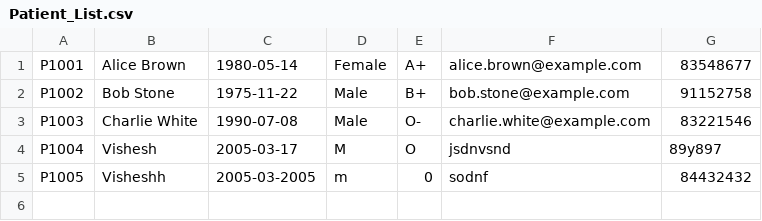
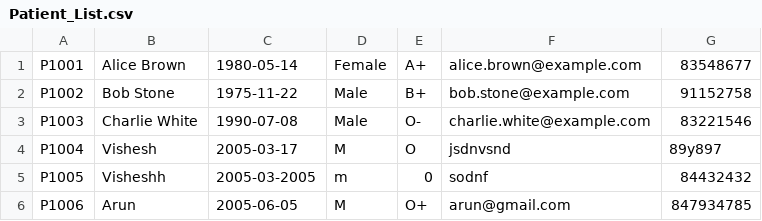
Before and after one commit to KuroInit/SC2002_Assignment, a CSV file: Patient_List.csv, drawn as a sheet; the diff names each change by its address in the sheet, - before the commit and + after, or states it on an @@ line.

```diff
--- a/Patient_List.csv
+++ b/Patient_List.csv
+row 6: P1006 | Arun | 2005-06-05 | M | O+ | arun@gmail.com | 847934785
```
Also changed, not shown: 2 other files.
